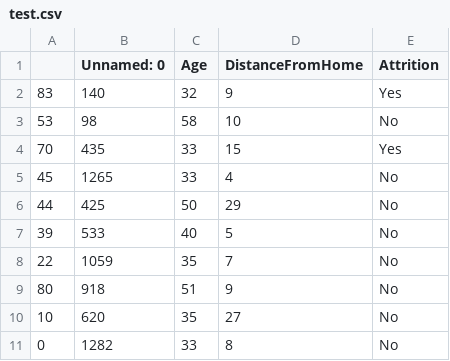
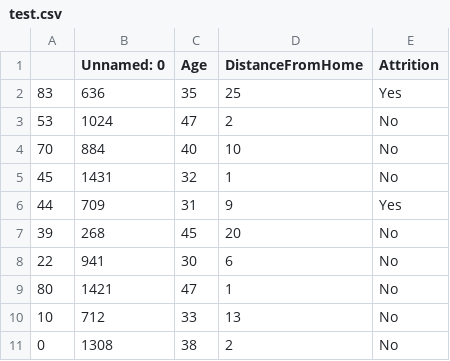
Before and after one commit to Oufattole/synthetic_data_benchmarking, a CSV file: data/test.csv, drawn as a sheet; only a part is shown; the diff covers the shown part only.

```diff
--- a/data/test.csv
+++ b/data/test.csv
@@ -1,11 +1,11 @@
 ,Unnamed: 0,Age,DistanceFromHome,Attrition
-83,140,32,9,Yes
-53,98,58,10,No
-70,435,33,15,Yes
-45,1265,33,4,No
-44,425,50,29,No
-39,533,40,5,No
-22,1059,35,7,No
-80,918,51,9,No
-10,620,35,27,No
-0,1282,33,8,No
+83,636,35,25,Yes
+53,1024,47,2,No
+70,884,40,10,No
+45,1431,32,1,No
+44,709,31,9,Yes
+39,268,45,20,No
+22,941,30,6,No
+80,1421,47,1,No
+10,712,33,13,No
+0,1308,38,2,No
```
Also changed, not shown: 94 edited cells elsewhere in this file, data.csv, data/train.csv, 47 other files.
